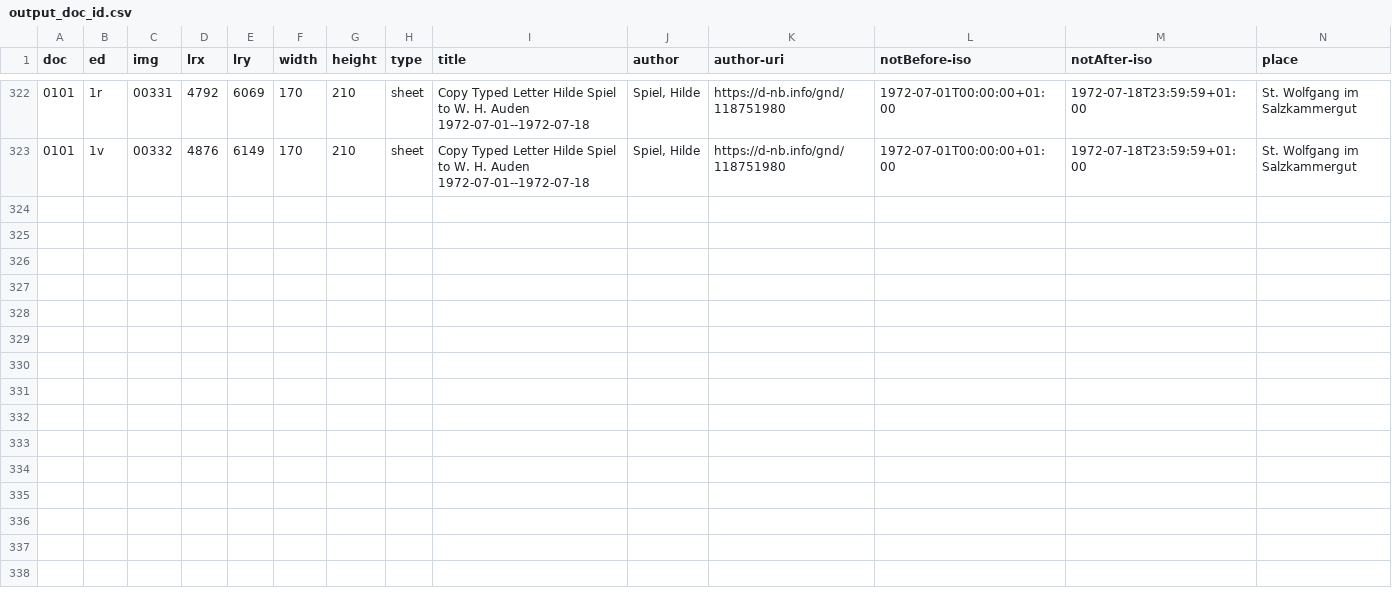
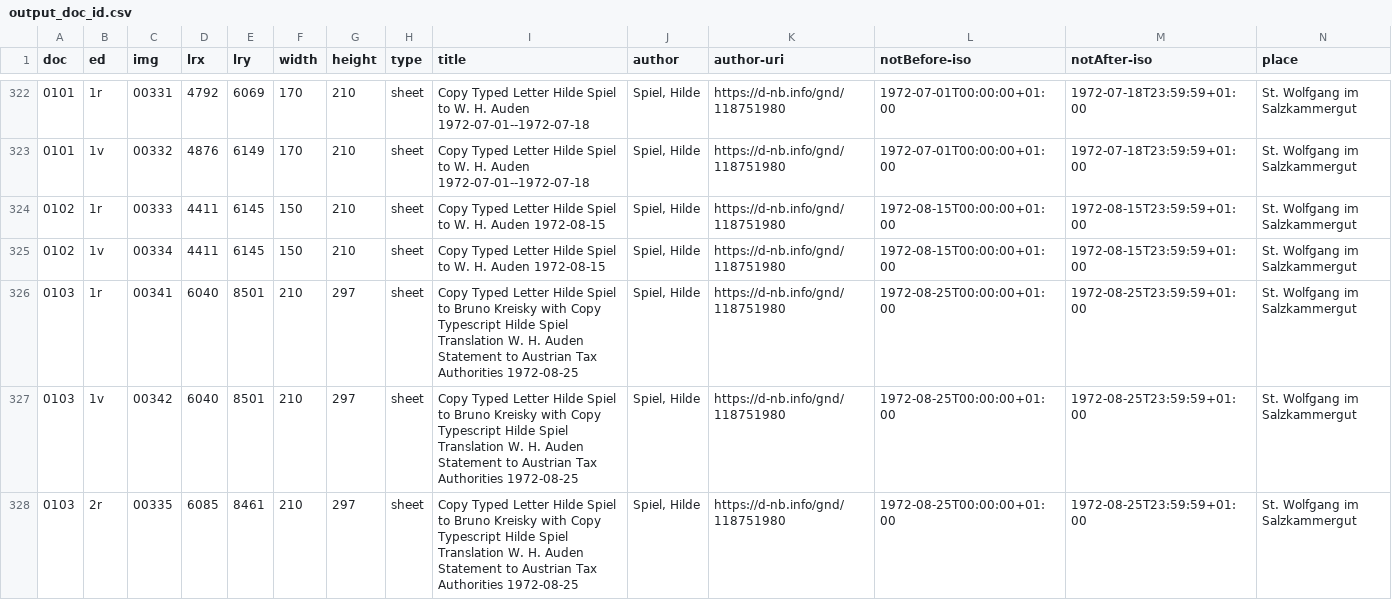
Before and after one commit to auden-in-austria-digital/aad-data, a CSV file: metadata/csv/output_doc_id.csv, drawn as a sheet; only a part is shown, gaps mark what is left out; rows hold the shown columns only; the diff covers the shown part only; the diff names each change by its address in the sheet, - before the commit and + after, or states it on an @@ line.

```diff
--- a/metadata/csv/output_doc_id.csv
+++ b/metadata/csv/output_doc_id.csv
+row 324: 0102 | 1r | 00333 | 4411 | 6145 | 150 | 210 | sheet | Copy Typed Letter Hilde Spiel to W. H. Auden 1972-08-15 | Spiel, Hilde | https://d-nb.info/gnd/118751980 | 1972-08-15T00:00:00+01:00 | 1972-08-15T23:59:59+01:00 | St. Wolfgang im Salzkammergut
+row 325: 0102 | 1v | 00334 | 4411 | 6145 | 150 | 210 | sheet | Copy Typed Letter Hilde Spiel to W. H. Auden 1972-08-15 | Spiel, Hilde | https://d-nb.info/gnd/118751980 | 1972-08-15T00:00:00+01:00 | 1972-08-15T23:59:59+01:00 | St. Wolfgang im Salzkammergut
+row 326: 0103 | 1r | 00341 | 6040 | 8501 | 210 | 297 | sheet | Copy Typed Letter Hilde Spiel to Bruno Kreisky with Copy Typescript Hilde Spiel Translation W. H. Auden Statement to Austrian Tax Authorities 1972-08-25 | Spiel, Hilde | https://d-nb.info/gnd/118751980 | 1972-08-25T00:00:00+01:00 | 1972-08-25T23:59:59+01:00 | St. Wolfgang im Salzkammergut
+row 327: 0103 | 1v | 00342 | 6040 | 8501 | 210 | 297 | sheet | Copy Typed Letter Hilde Spiel to Bruno Kreisky with Copy Typescript Hilde Spiel Translation W. H. Auden Statement to Austrian Tax Authorities 1972-08-25 | Spiel, Hilde | https://d-nb.info/gnd/118751980 | 1972-08-25T00:00:00+01:00 | 1972-08-25T23:59:59+01:00 | St. Wolfgang im Salzkammergut
+row 328: 0103 | 2r | 00335 | 6085 | 8461 | 210 | 297 | sheet | Copy Typed Letter Hilde Spiel to Bruno Kreisky with Copy Typescript Hilde Spiel Translation W. H. Auden Statement to Austrian Tax Authorities 1972-08-25 | Spiel, Hilde | https://d-nb.info/gnd/118751980 | 1972-08-25T00:00:00+01:00 | 1972-08-25T23:59:59+01:00 | St. Wolfgang im Salzkammergut
```
Also changed, not shown: 5 added rows elsewhere in this file, 2 other files.
